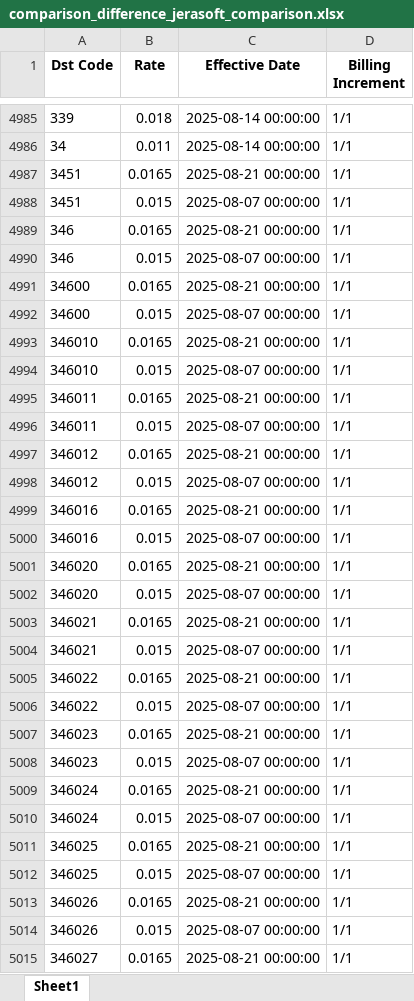
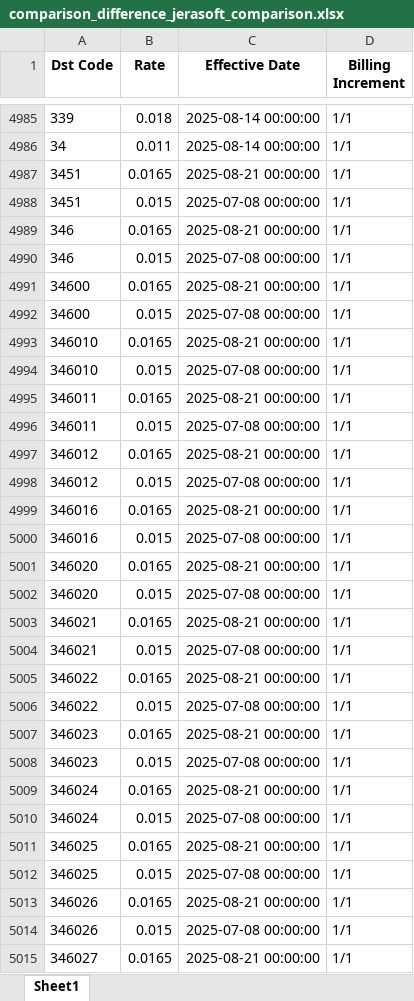
Before and after one commit to tahirasadaf330/rate-sheet-automation, an Excel workbook: attachments/muhammad.uzair_at_hayo.net_20250819_071109/comparison_difference_jerasoft_comparison.xlsx, sheet Sheet1, drawn as a sheet; only a part is shown, gaps mark what is left out; values as stored, in another font and other column widths than the file's, no borders; the diff covers the shown part only; the diff names each change by its address in the sheet, - before the commit and + after, or states it on an @@ line.

```diff
--- a/attachments/muhammad.uzair_at_hayo.net_20250819_071109/comparison_difference_jerasoft_comparison.xlsx (sheet Sheet1)
+++ b/attachments/muhammad.uzair_at_hayo.net_20250819_071109/comparison_difference_jerasoft_comparison.xlsx (sheet Sheet1)
-C4988 (Effective Date): 2025-08-07 00:00:00
+C4988 (Effective Date): 2025-07-08 00:00:00
-C4990 (Effective Date): 2025-08-07 00:00:00
+C4990 (Effective Date): 2025-07-08 00:00:00
-C4992 (Effective Date): 2025-08-07 00:00:00
+C4992 (Effective Date): 2025-07-08 00:00:00
-C4994 (Effective Date): 2025-08-07 00:00:00
+C4994 (Effective Date): 2025-07-08 00:00:00
-C4996 (Effective Date): 2025-08-07 00:00:00
+C4996 (Effective Date): 2025-07-08 00:00:00
-C4998 (Effective Date): 2025-08-07 00:00:00
+C4998 (Effective Date): 2025-07-08 00:00:00
-C5000 (Effective Date): 2025-08-07 00:00:00
+C5000 (Effective Date): 2025-07-08 00:00:00
-C5002 (Effective Date): 2025-08-07 00:00:00
+C5002 (Effective Date): 2025-07-08 00:00:00
-C5004 (Effective Date): 2025-08-07 00:00:00
+C5004 (Effective Date): 2025-07-08 00:00:00
-C5006 (Effective Date): 2025-08-07 00:00:00
+C5006 (Effective Date): 2025-07-08 00:00:00
-C5008 (Effective Date): 2025-08-07 00:00:00
+C5008 (Effective Date): 2025-07-08 00:00:00
-C5010 (Effective Date): 2025-08-07 00:00:00
+C5010 (Effective Date): 2025-07-08 00:00:00
-C5012 (Effective Date): 2025-08-07 00:00:00
+C5012 (Effective Date): 2025-07-08 00:00:00
-C5014 (Effective Date): 2025-08-07 00:00:00
+C5014 (Effective Date): 2025-07-08 00:00:00
```
Also changed, not shown: 462 edited cells elsewhere in this sheet, attachments/muhammad.uzair_at_hayo.net_20250819_074625/QUICKCOM-PREMIUM-20250814-FULL_1_.xlsx, attachments/muhammad.uzair_at_hayo.net_20250819_074625/QUICKCOM-PREMIUM-20250814-FULL_1__jerasoft_comparison.xlsx, 12 other files.
